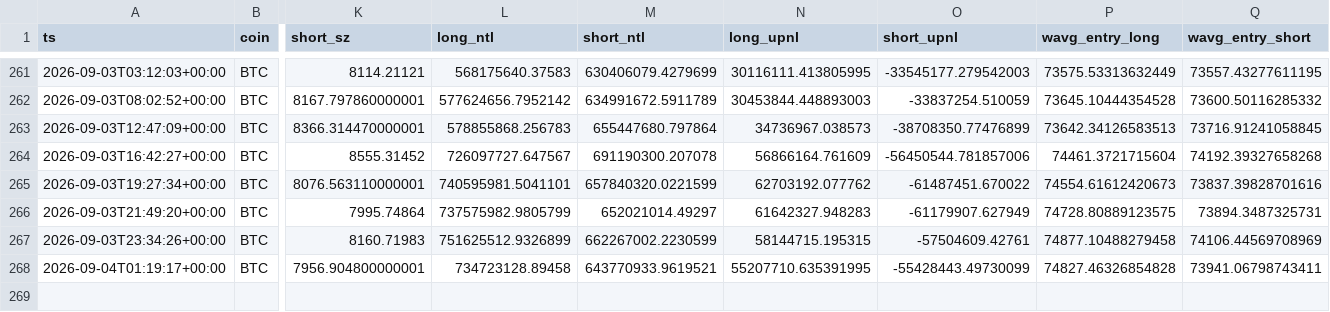
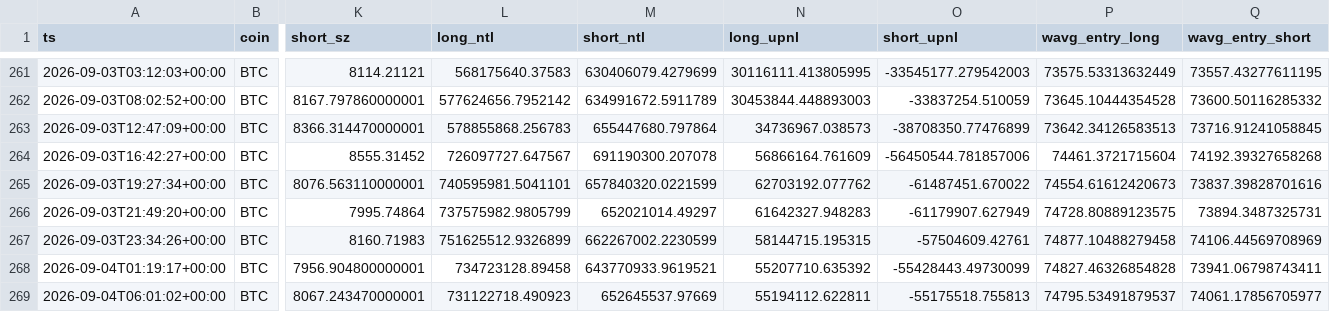
Before and after one commit to usa519831-tech/hl-whale-tracker, a CSV file: data/agg_BTC.csv, drawn as a sheet; only a part is shown, gaps mark what is left out; rows hold the shown columns only; the diff names each change by its address in the sheet, - before the commit and + after, or states it on an @@ line.

```diff
--- a/data/agg_BTC.csv
+++ b/data/agg_BTC.csv
-N268 (long_upnl): 55207710.635391995
+N268 (long_upnl): 55207710.635392
+row 269: 2026-09-04T06:01:02+00:00 | BTC | 8067.243470000001 | 731122718.490923 | 652645537.97669 | 55194112.622811 | -55175518.755813 | 74795.53491879537 | 74061.17856705977
```
Also changed, not shown: data/agg_ETH.csv, data/agg_SOL.csv, 7 other files.
